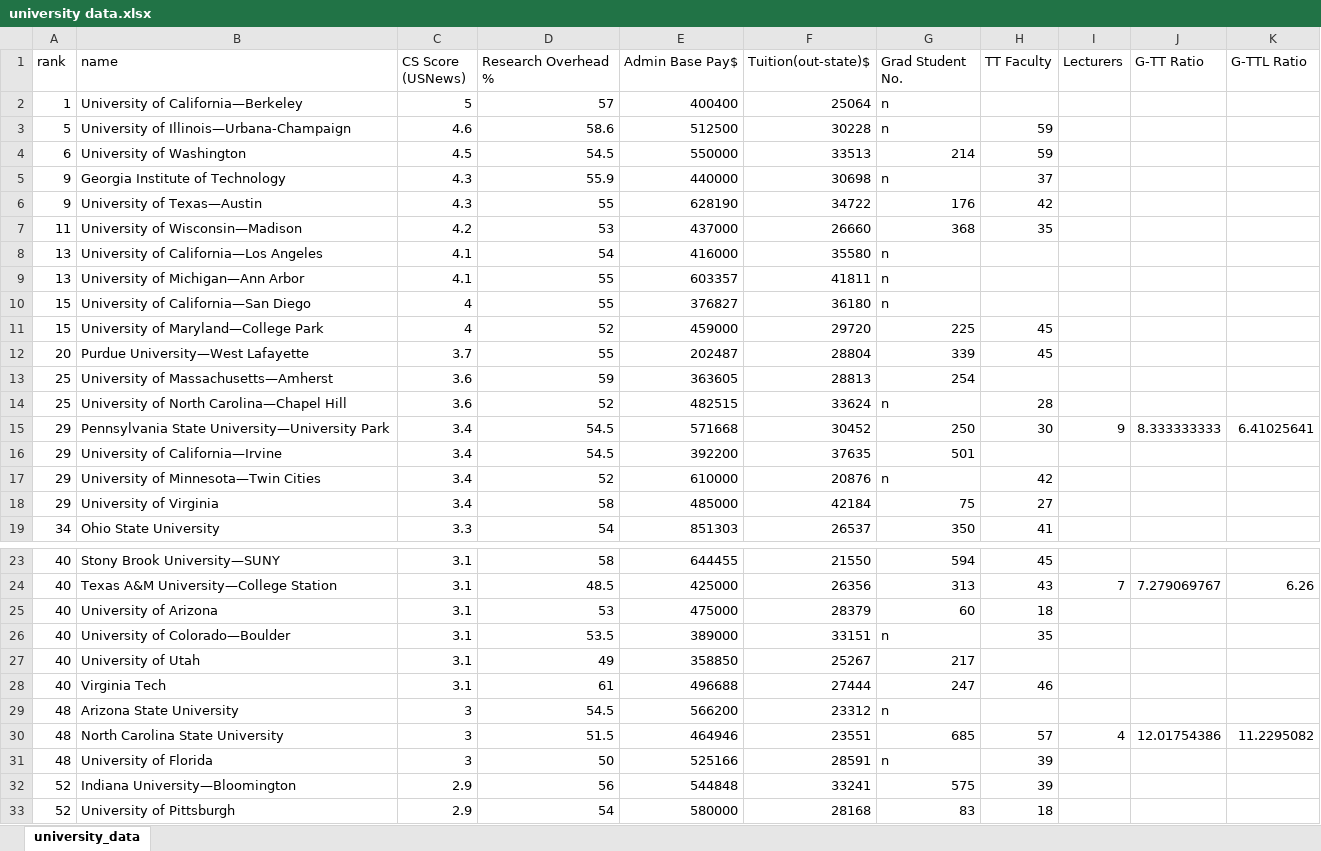
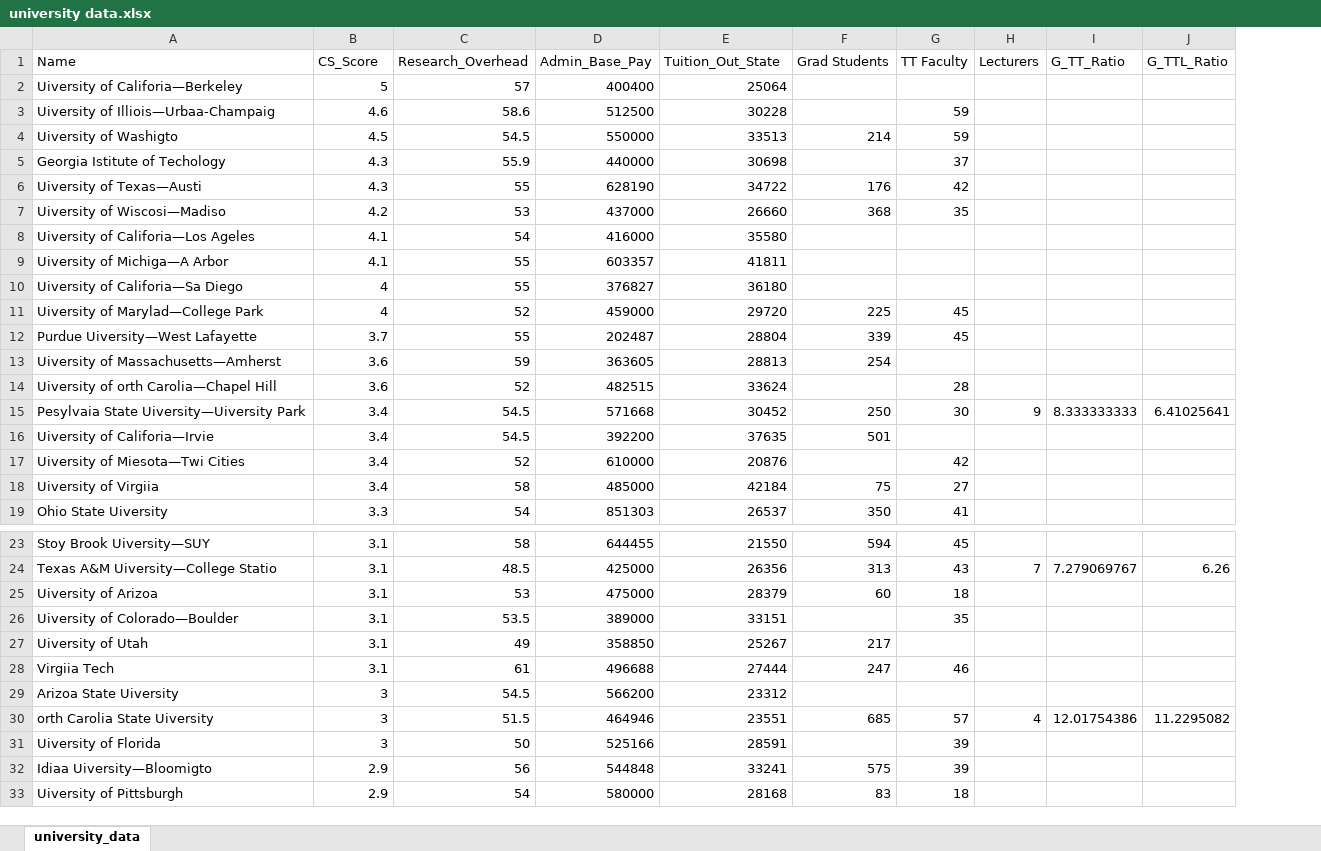
Before and after one commit to deepdarkblue327/BayesianProbability, an Excel workbook: university data.xlsx, sheet university_data, drawn as a sheet; only a part is shown, gaps mark what is left out; values as stored, in another font and other column widths than the file's, no borders; removed rows and columns are numbered as before the commit, all else as after; the diff covers the shown part only; the diff names each change by its address in the sheet, - before the commit and + after, or states it on an @@ line.

```diff
--- a/university data.xlsx (sheet university_data)
+++ b/university data.xlsx (sheet university_data)
-column A (rank), rows 2-19: 1 | 5 | 6 | 9 | 9 | 11 | 13 | 13 | 15 | 15 | 20 | 25 | 25 | 29 | 29 | 29 | 29 | 34; rows 23-33: 40 | 40 | 40 | 40 | 40 | 40 | 48 | 48 | 48 | 52 | 52
-column B (name), rows 2-19: University of California—Berkeley | University of Illinois—Urbana-Champaign | University of Washington | Georgia Institute of Technology | University of Texas—Austin | University of Wisconsin—Madison | University of California—Los Angeles | University of Michigan—Ann Arbor | University of California—San Diego | University of Maryland—College Park | Purdue University—West Lafayette | University of Massachusetts—Amherst | University of North Carolina—Chapel Hill | Pennsylvania State University—University Park | University of California—Irvine | University of Minnesota—Twin Cities | University of Virginia | Ohio State University; rows 23-33: Stony Brook University—SUNY | Texas A&M University—College Station | University of Arizona | University of Colorado—Boulder | University of Utah | Virginia Tech | Arizona State University | North Carolina State University | University of Florida | Indiana University—Bloomington | University of Pittsburgh
+column A (Name), rows 2-19: Uiversity of Califoria—Berkeley | Uiversity of Illiois—Urbaa-Champaig | Uiversity of Washigto | Georgia Istitute of Techology | Uiversity of Texas—Austi | Uiversity of Wiscosi—Madiso | Uiversity of Califoria—Los Ageles | Uiversity of Michiga—A Arbor | Uiversity of Califoria—Sa Diego | Uiversity of Marylad—College Park | Purdue Uiversity—West Lafayette | Uiversity of Massachusetts—Amherst | Uiversity of orth Carolia—Chapel Hill | Pesylvaia State Uiversity—Uiversity Park | Uiversity of Califoria—Irvie | Uiversity of Miesota—Twi Cities | Uiversity of Virgiia | Ohio State Uiversity; rows 23-33: Stoy Brook Uiversity—SUY | Texas A&M Uiversity—College Statio | Uiversity of Arizoa | Uiversity of Colorado—Boulder | Uiversity of Utah | Virgiia Tech | Arizoa State Uiversity | orth Carolia State Uiversity | Uiversity of Florida | Idiaa Uiversity—Bloomigto | Uiversity of Pittsburgh
-B1: CS Score (USNews)
+B1: CS_Score
-C1: Research Overhead %
+C1: Research_Overhead
-D1: Admin Base Pay$
+D1: Admin_Base_Pay
-E1: Tuition(out-state)$
+E1: Tuition_Out_State
-F1: Grad Student No.
+F1: Grad Students
-I1: G-TT Ratio
+I1: G_TT_Ratio
-J1: G-TTL Ratio
+J1: G_TTL_Ratio
-F2:F3 (Grad Students): n
+F2:F3 (Grad Students): (empty)
-F5 (Grad Students): n
+F5 (Grad Students): (empty)
-F8:F10 (Grad Students): n
+F8:F10 (Grad Students): (empty)
-F14 (Grad Students): n
+F14 (Grad Students): (empty)
-F17 (Grad Students): n
+F17 (Grad Students): (empty)
-F26 (Grad Students): n
+F26 (Grad Students): (empty)
-F29 (Grad Students): n
+F29 (Grad Students): (empty)
-F31 (Grad Students): n
+F31 (Grad Students): (empty)
```
Also changed, not shown: 7 edited cells elsewhere in this sheet, formulas that keep their value, 4 other files.
